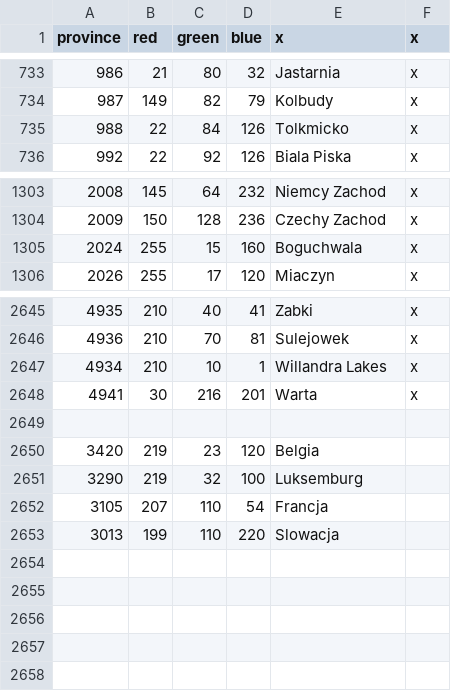
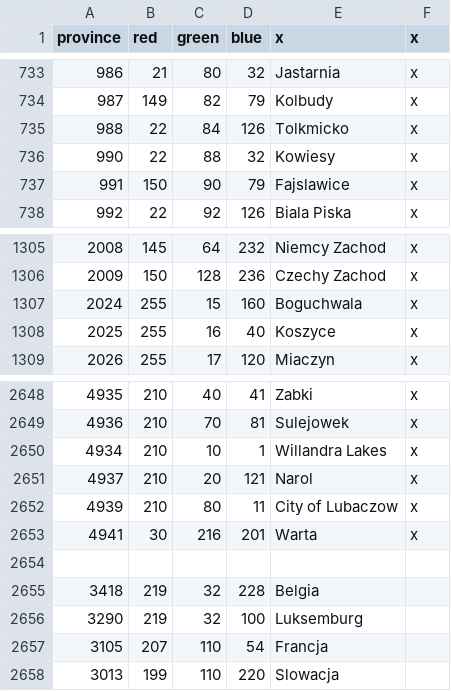
Before and after one commit to GminaUniversalis/Gmina-Universalis, a CSV file: map/definition.csv (was map/definiton.csv), drawn as a sheet; only a part is shown, gaps mark what is left out; addresses are those after the commit; the diff names each change by its address in the sheet, - before the commit and + after, or states it on an @@ line.

```diff
--- a/map/definiton.csv
+++ b/map/definition.csv
+row 736: 990 | 22 | 88 | 32 | Kowiesy | x
+row 737: 991 | 150 | 90 | 79 | Fajslawice | x
+row 1308: 2025 | 255 | 16 | 40 | Koszyce | x
+row 2651: 4937 | 210 | 20 | 121 | Narol | x
+row 2652: 4939 | 210 | 80 | 11 | City of Lubaczow | x
@@ column A (province) renumbered in row 2655 @@
-C2655 (green): 23
+C2655 (green): 32
-D2655 (blue): 120
+D2655 (blue): 228
```
Also changed, not shown: 52 other files.
